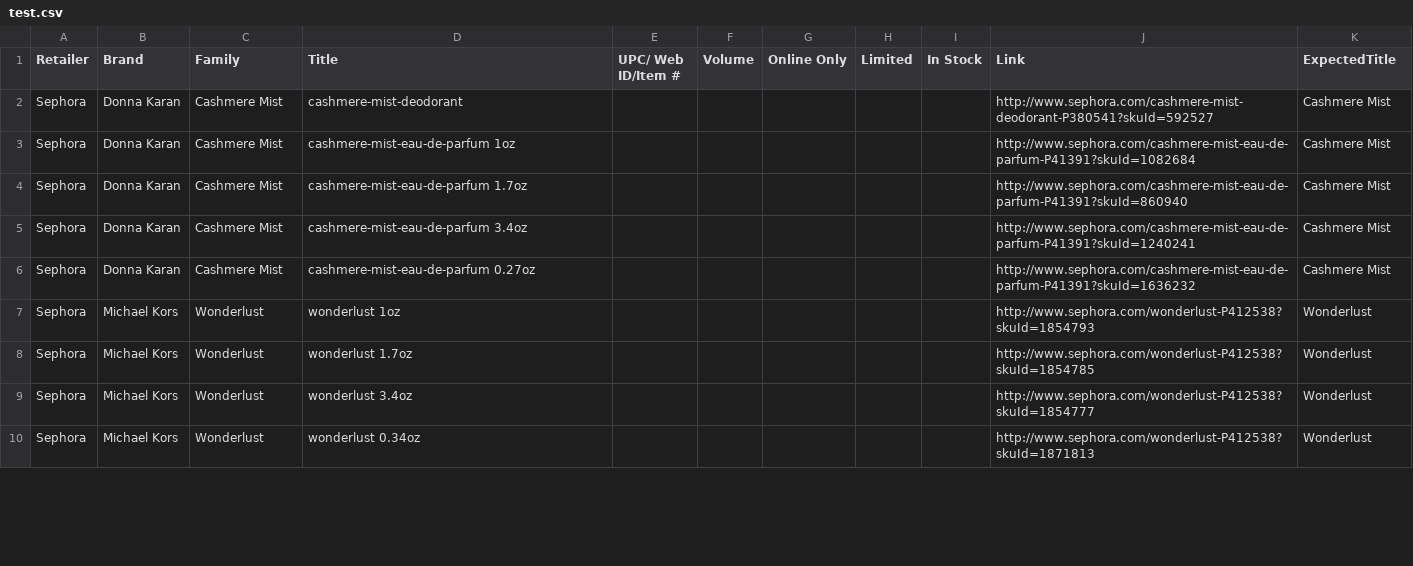
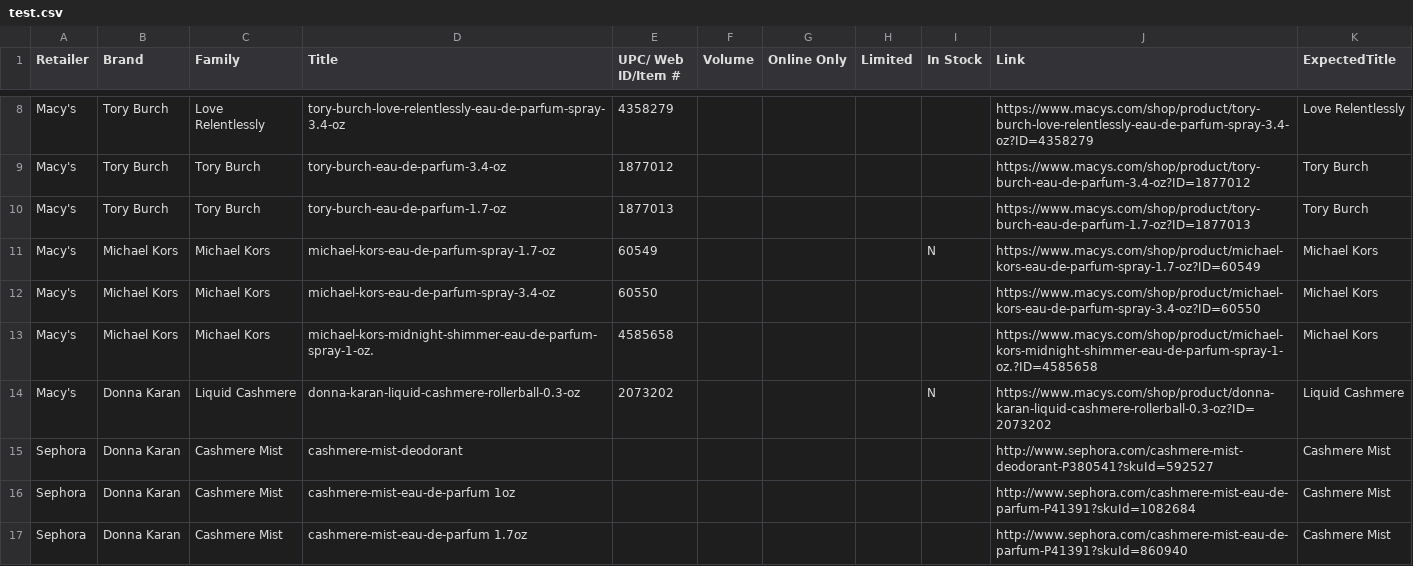
Before and after one commit to AnnaPanov/why_sales_going_down, a CSV file: config/test.csv, drawn as a sheet; only a part is shown, gaps mark what is left out; the shorter side is filled out with more unchanged rows; the diff covers the shown part only.

Commit message:
new settings

```diff
--- a/config/test.csv
+++ b/config/test.csv
@@ -2 +8,8 @@ Retailer,Brand,Family,Title,UPC/ Web ID/Item #,Volume,Online Only,Limited,In Sto
+Macy's,Tory Burch,Love Relentlessly,tory-burch-love-relentlessly-eau-de-parfum-spray-3.4-oz,4358279,,,,,https://www.macys.com/shop/product/tory-burch-love-relentlessly-eau-de-parfum-spray-3.4-oz?ID=4358279 ,Love Relentlessly
+Macy's,Tory Burch,Tory Burch,tory-burch-eau-de-parfum-3.4-oz,1877012,,,,,https://www.macys.com/shop/product/tory-burch-eau-de-parfum-3.4-oz?ID=1877012,Tory Burch
+Macy's,Tory Burch,Tory Burch,tory-burch-eau-de-parfum-1.7-oz,1877013,,,,,https://www.macys.com/shop/product/tory-burch-eau-de-parfum-1.7-oz?ID=1877013 ,Tory Burch
+Macy's,Michael Kors,Michael Kors,michael-kors-eau-de-parfum-spray-1.7-oz,60549,,,,N,https://www.macys.com/shop/product/michael-kors-eau-de-parfum-spray-1.7-oz?ID=60549 ,Michael Kors
+Macy's,Michael Kors,Michael Kors,michael-kors-eau-de-parfum-spray-3.4-oz,60550,,,,,https://www.macys.com/shop/product/michael-kors-eau-de-parfum-spray-3.4-oz?ID=60550 ,Michael Kors
+Macy's,Michael Kors,Michael Kors,michael-kors-midnight-shimmer-eau-de-parfum-spray-1-oz.,4585658,,,,,https://www.macys.com/shop/product/michael-kors-midnight-shimmer-eau-de-parfum-spray-1-oz.?ID=4585658 ,Michael Kors
+Macy's,Donna Karan,Liquid Cashmere ,donna-karan-liquid-cashmere-rollerball-0.3-oz,2073202,,,,N,https://www.macys.com/shop/product/donna-karan-liquid-cashmere-rollerball-0.3-oz?ID=2073202 ,Liquid Cashmere
 Sephora,Donna Karan,Cashmere Mist,cashmere-mist-deodorant,,,,,,http://www.sephora.com/cashmere-mist-deodorant-P380541?skuId=592527,Cashmere Mist
```
Also changed, not shown: 6 added rows and 7 removed rows elsewhere in this file.
